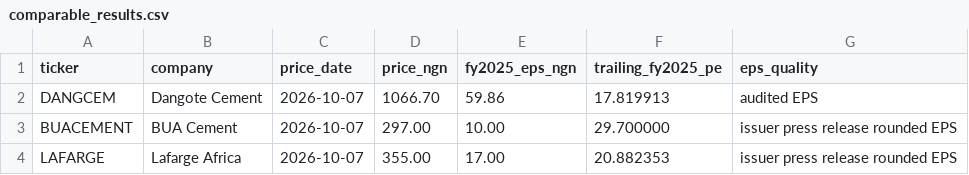
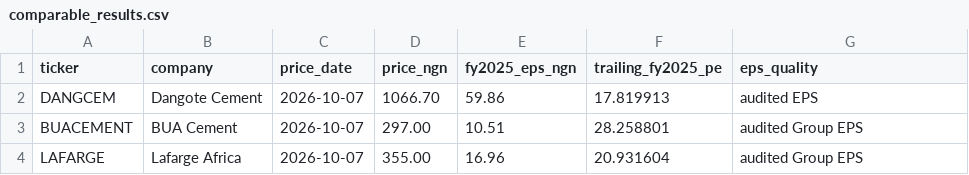
Before and after one commit to Ayoleyi-dev/Dangote-Cement-Financial-Modelling-Equity-Valuation-, a CSV file: data/peers/comparable_results.csv, drawn as a sheet.

Commit message:
Correct FY2025 peer EPS to audited figures and refresh historical P/E checks

```diff
--- a/data/peers/comparable_results.csv
+++ b/data/peers/comparable_results.csv
@@ -2,3 +2,3 @@ ticker,company,price_date,price_ngn,fy2025_eps_ngn,trailing_fy2025_pe,eps_qualit
 DANGCEM,Dangote Cement,2026-10-07,1066.70,59.86,17.819913,audited EPS
-BUACEMENT,BUA Cement,2026-10-07,297.00,10.00,29.700000,issuer press release rounded EPS
-LAFARGE,Lafarge Africa,2026-10-07,355.00,17.00,20.882353,issuer press release rounded EPS
+BUACEMENT,BUA Cement,2026-10-07,297.00,10.51,28.258801,audited Group EPS
+LAFARGE,Lafarge Africa,2026-10-07,355.00,16.96,20.931604,audited Group EPS
```
